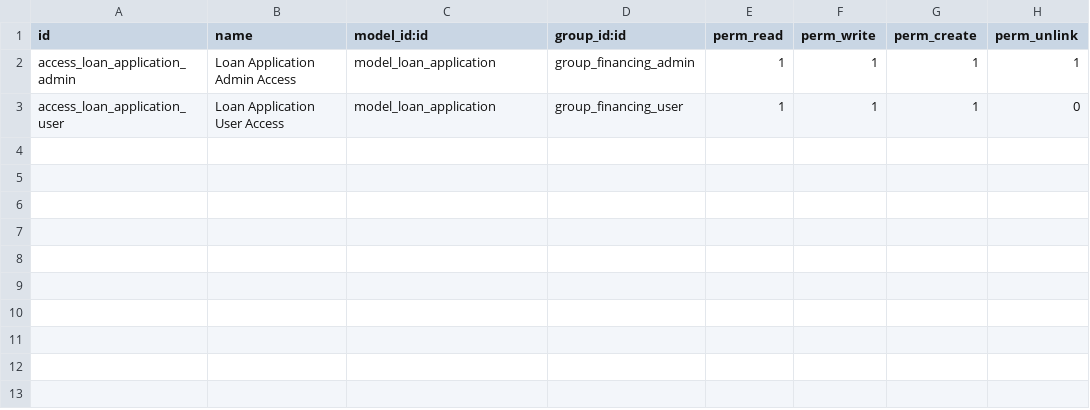
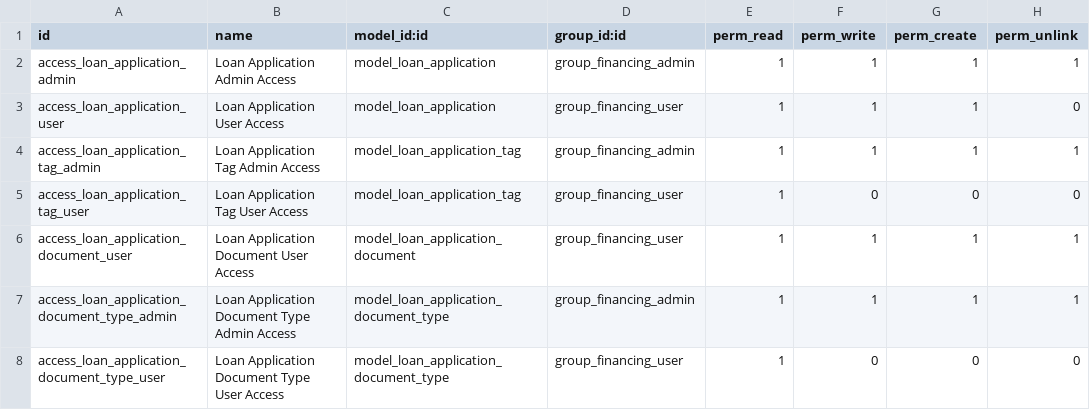
Before and after one commit to jebucaro/kawiil-motors, a CSV file: motorcycle_financing/security/ir.model.access.csv, drawn as a sheet; the diff names each change by its address in the sheet, - before the commit and + after, or states it on an @@ line.

Commit message:
:bento: permissions

```diff
--- a/motorcycle_financing/security/ir.model.access.csv
+++ b/motorcycle_financing/security/ir.model.access.csv
+row 4: access_loan_application_tag_admin | Loan Application Tag Admin Access | model_loan_application_tag | group_financing_admin | 1 | 1 | 1 | 1
+row 5: access_loan_application_tag_user | Loan Application Tag User Access | model_loan_application_tag | group_financing_user | 1 | 0 | 0 | 0
+row 6: access_loan_application_document_user | Loan Application Document User Access | model_loan_application_document | group_financing_user | 1 | 1 | 1 | 1
+row 7: access_loan_application_document_type_admin | Loan Application Document Type Admin Access | model_loan_application_document_type | group_financing_admin | 1 | 1 | 1 | 1
+row 8: access_loan_application_document_type_user | Loan Application Document Type User Access | model_loan_application_document_type | group_financing_user | 1 | 0 | 0 | 0
```
